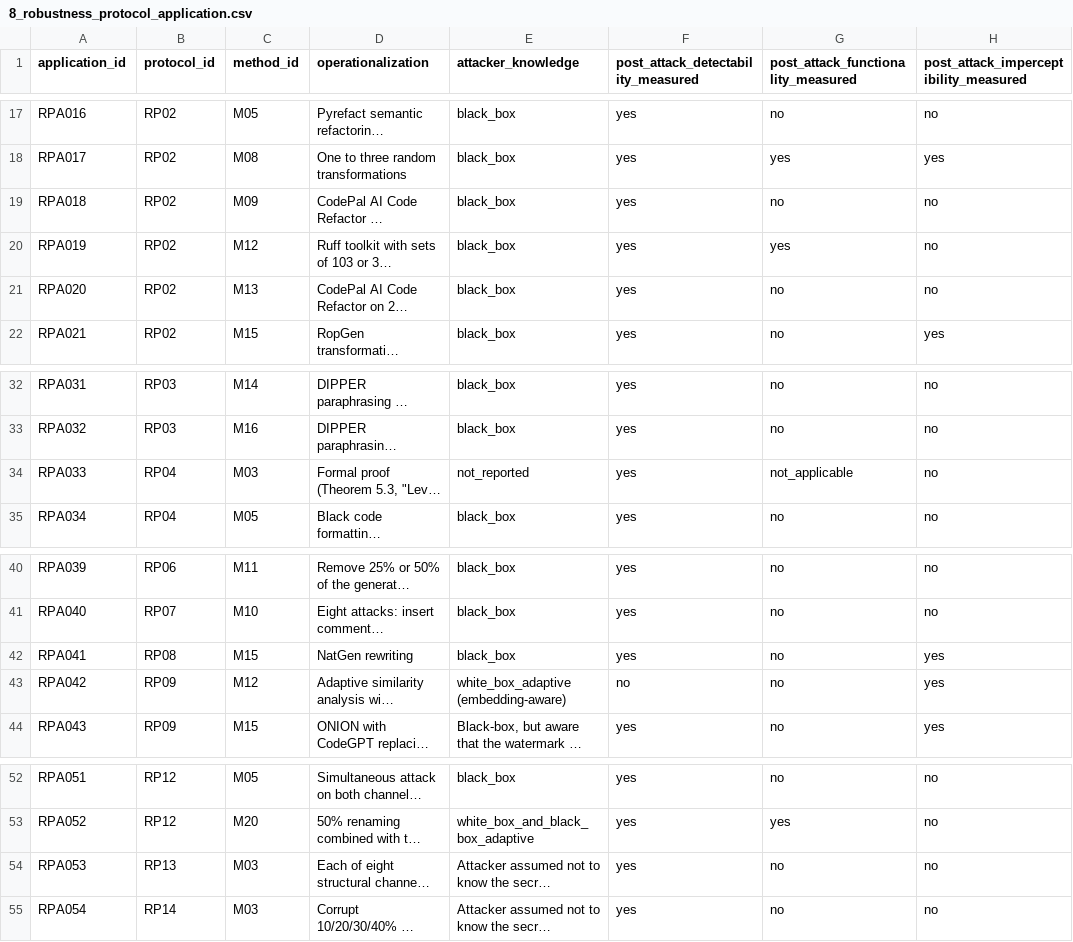
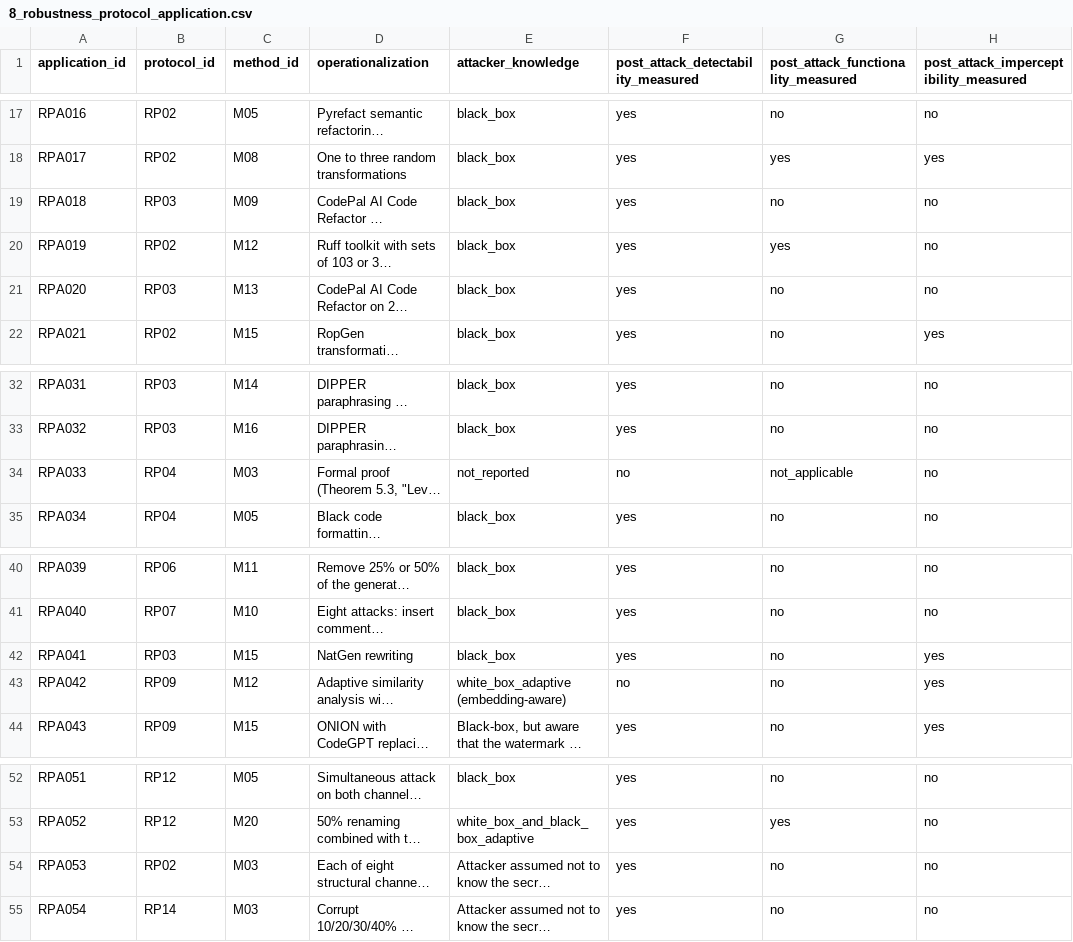
Before and after one commit to niccap/watermarking-review, a CSV file: data_extraction/8_robustness_protocol_application.csv, drawn as a sheet; only a part is shown, gaps mark what is left out; long unchanged cells end in …; the diff names each change by its address in the sheet, - before the commit and + after, or states it on an @@ line.

```diff
--- a/data_extraction/8_robustness_protocol_application.csv
+++ b/data_extraction/8_robustness_protocol_application.csv
-B19 (protocol_id): RP02
+B19 (protocol_id): RP03
-B21 (protocol_id): RP02
+B21 (protocol_id): RP03
-F34: yes
+F34: no
-B42 (protocol_id): RP08
+B42 (protocol_id): RP03
-B54 (protocol_id): RP13
+B54 (protocol_id): RP02
```
Also changed, not shown: data_extraction/4_resources.csv, data_extraction/6_quality_evaluation.csv, 1 other file.
